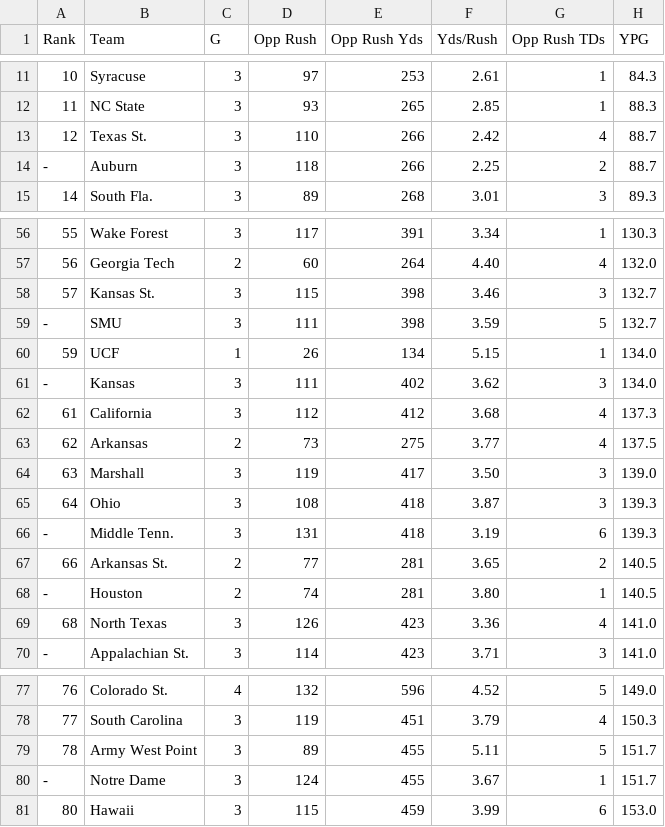
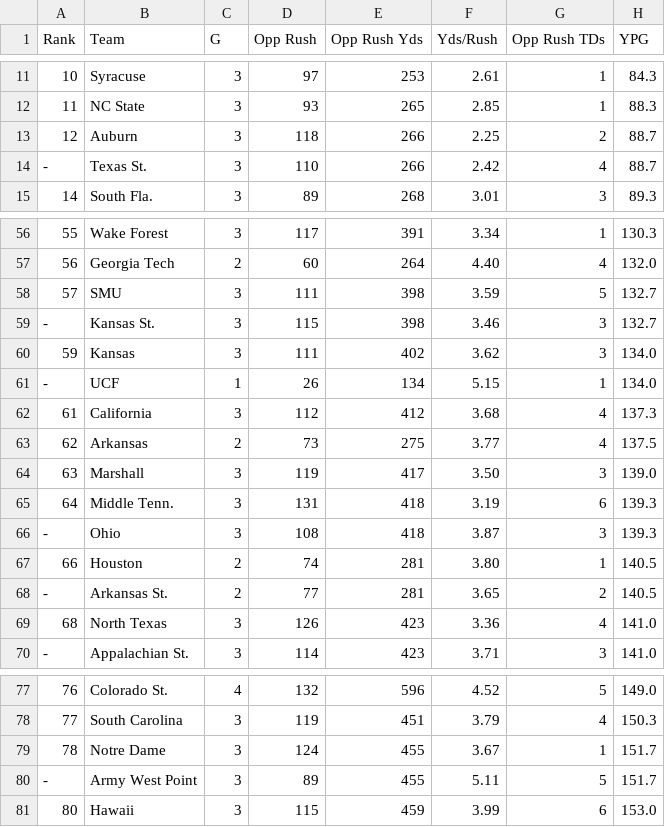
Before and after one commit to jhanna9/cfb-prediction, a CSV file: stat_csv/Rushing_Defense.csv, drawn as a sheet; only a part is shown, gaps mark what is left out.

```diff
--- a/stat_csv/Rushing_Defense.csv
+++ b/stat_csv/Rushing_Defense.csv
@@ -12,4 +12,4 @@ Rank,Team,G,Opp Rush,Opp Rush Yds,Yds/Rush,Opp Rush TDs,YPG
 11,NC State,3,93,265,2.85,1,88.3
-12,Texas St.,3,110,266,2.42,4,88.7
--,Auburn,3,118,266,2.25,2,88.7
+12,Auburn,3,118,266,2.25,2,88.7
+-,Texas St.,3,110,266,2.42,4,88.7
 14,South Fla.,3,89,268,3.01,3,89.3
@@ -57,6 +57,6 @@ Rank,Team,G,Opp Rush,Opp Rush Yds,Yds/Rush,Opp Rush TDs,YPG
 56,Georgia Tech,2,60,264,4.40,4,132.0
-57,Kansas St.,3,115,398,3.46,3,132.7
--,SMU,3,111,398,3.59,5,132.7
-59,UCF,1,26,134,5.15,1,134.0
--,Kansas,3,111,402,3.62,3,134.0
+57,SMU,3,111,398,3.59,5,132.7
+-,Kansas St.,3,115,398,3.46,3,132.7
+59,Kansas,3,111,402,3.62,3,134.0
+-,UCF,1,26,134,5.15,1,134.0
 61,California,3,112,412,3.68,4,137.3
@@ -64,6 +64,6 @@ Rank,Team,G,Opp Rush,Opp Rush Yds,Yds/Rush,Opp Rush TDs,YPG
 63,Marshall,3,119,417,3.50,3,139.0
-64,Ohio,3,108,418,3.87,3,139.3
--,Middle Tenn.,3,131,418,3.19,6,139.3
-66,Arkansas St.,2,77,281,3.65,2,140.5
--,Houston,2,74,281,3.80,1,140.5
+64,Middle Tenn.,3,131,418,3.19,6,139.3
+-,Ohio,3,108,418,3.87,3,139.3
+66,Houston,2,74,281,3.80,1,140.5
+-,Arkansas St.,2,77,281,3.65,2,140.5
 68,North Texas,3,126,423,3.36,4,141.0
@@ -78,4 +78,4 @@ Rank,Team,G,Opp Rush,Opp Rush Yds,Yds/Rush,Opp Rush TDs,YPG
 77,South Carolina,3,119,451,3.79,4,150.3
-78,Army West Point,3,89,455,5.11,5,151.7
--,Notre Dame,3,124,455,3.67,1,151.7
+78,Notre Dame,3,124,455,3.67,1,151.7
+-,Army West Point,3,89,455,5.11,5,151.7
 80,Hawaii,3,115,459,3.99,6,153.0
```
Also changed, not shown: stat_csv/3rd_Down_Conversion_Pct_Defense.csv, stat_csv/Red_Zone_Defense.csv, 6 other files.
